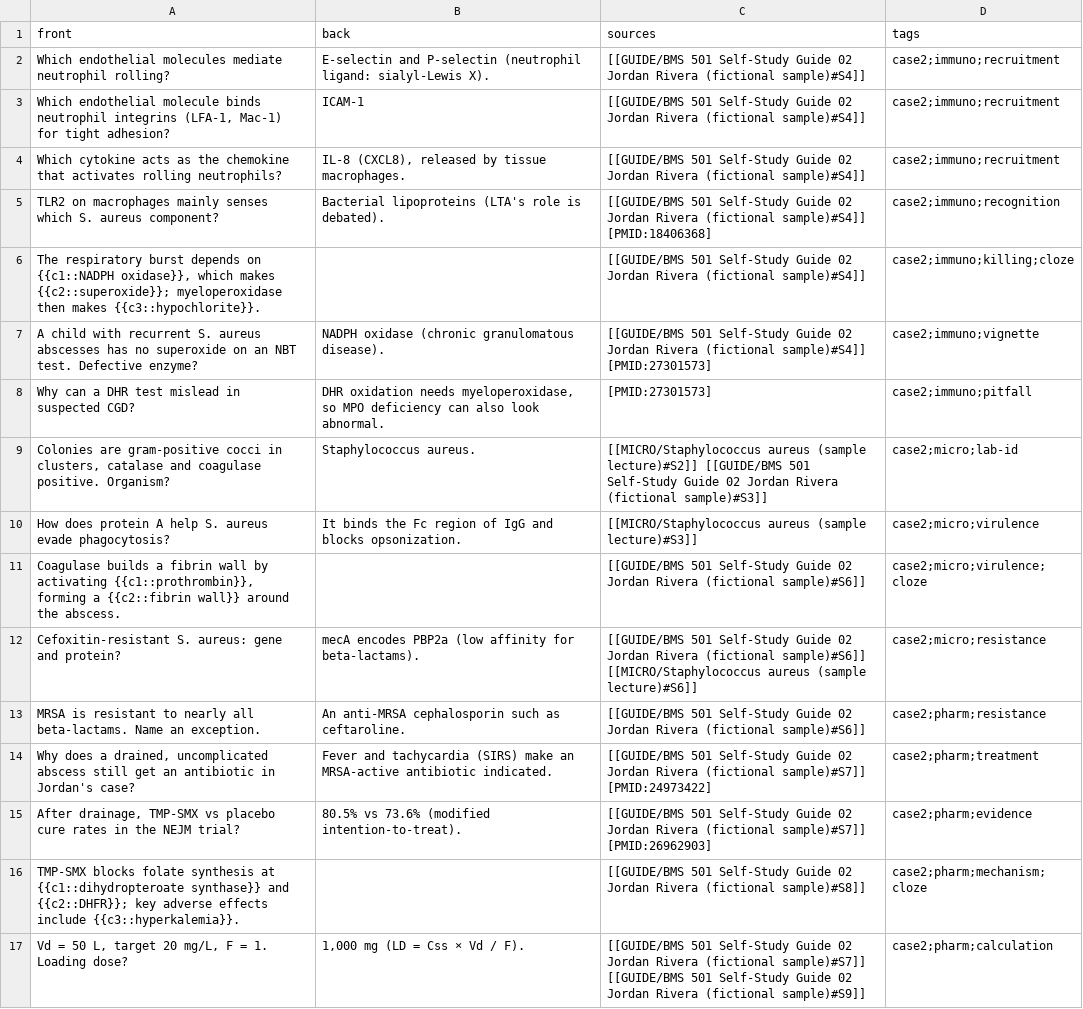
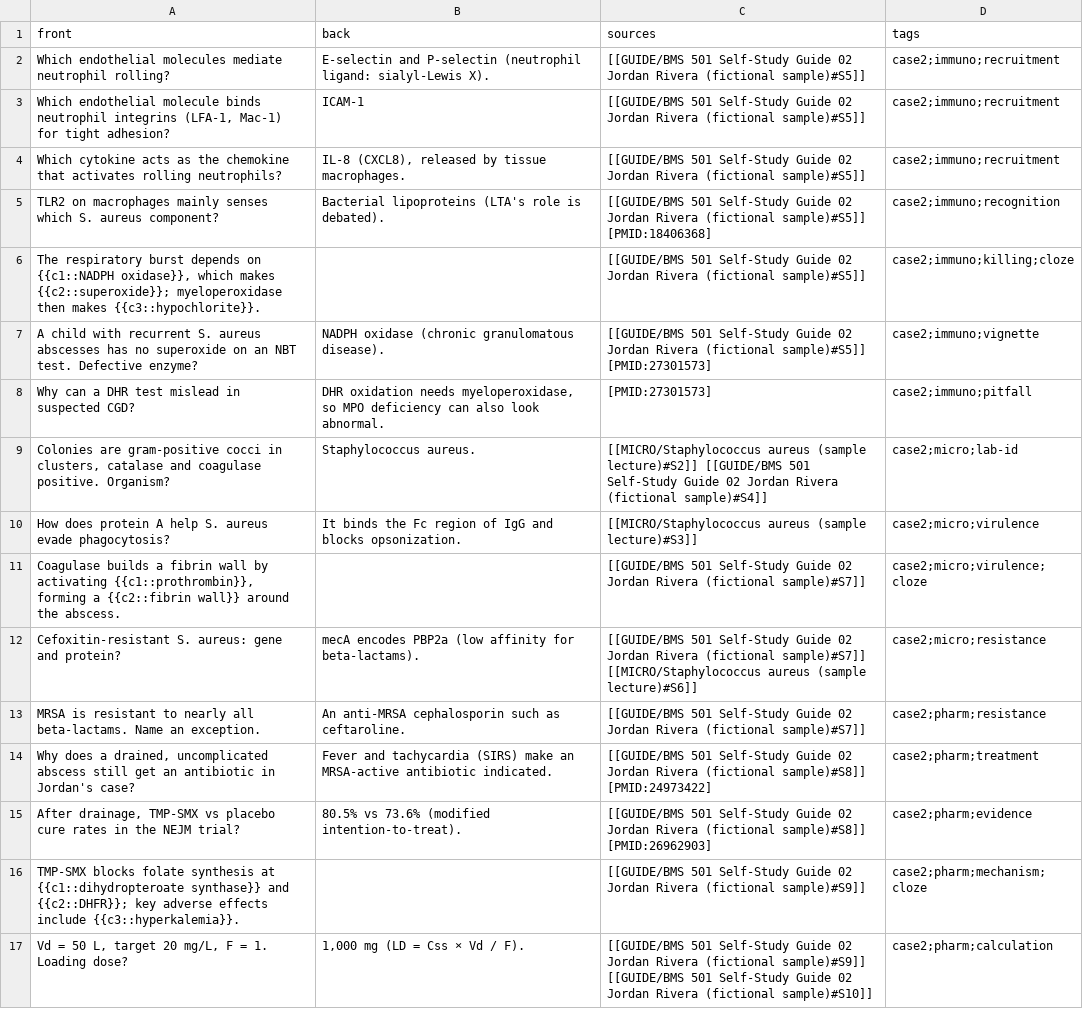
Before and after one commit to sajor2000/med-student-ai-demo, a CSV file: examples/case2/flashcards.csv, drawn as a sheet; the diff names each change by its address in the sheet, - before the commit and + after, or states it on an @@ line.

```diff
--- a/examples/case2/flashcards.csv
+++ b/examples/case2/flashcards.csv
-C2:C4 (sources): …Rivera (fictional sample)#S4]]
+C2:C4 (sources): …Rivera (fictional sample)#S5]]
-C5 (sources): …Rivera (fictional sample)#S4]] [PMID:18406368]
+C5 (sources): …Rivera (fictional sample)#S5]] [PMID:18406368]
-C6 (sources): …Rivera (fictional sample)#S4]]
+C6 (sources): …Rivera (fictional sample)#S5]]
-C7 (sources): …Rivera (fictional sample)#S4]] [PMID:27301573]
+C7 (sources): …Rivera (fictional sample)#S5]] [PMID:27301573]
-C9 (sources): …Rivera (fictional sample)#S3]]
+C9 (sources): …Rivera (fictional sample)#S4]]
-C11 (sources): …Rivera (fictional sample)#S6]]
+C11 (sources): …Rivera (fictional sample)#S7]]
-C12 (sources): …Rivera (fictional sample)#S6]] [[MICRO/Staphylococcus aureus…
+C12 (sources): …Rivera (fictional sample)#S7]] [[MICRO/Staphylococcus aureus…
-C13 (sources): …Rivera (fictional sample)#S6]]
+C13 (sources): …Rivera (fictional sample)#S7]]
-C14 (sources): …Rivera (fictional sample)#S7]] [PMID:24973422]
+C14 (sources): …Rivera (fictional sample)#S8]] [PMID:24973422]
-C15 (sources): …Rivera (fictional sample)#S7]] [PMID:26962903]
+C15 (sources): …Rivera (fictional sample)#S8]] [PMID:26962903]
-C16 (sources): …Rivera (fictional sample)#S8]]
+C16 (sources): …Rivera (fictional sample)#S9]]
-C17 (sources): …Rivera (fictional sample)#S7]] [[GUIDE/BMS 501 Self-Study Guide 02 Jordan Rivera (fictional sample)#S9]]
+C17 (sources): …Rivera (fictional sample)#S9]] [[GUIDE/BMS 501 Self-Study Guide 02 Jordan Rivera (fictional sample)#S10]]
```
Also changed, not shown: 11 other files.
